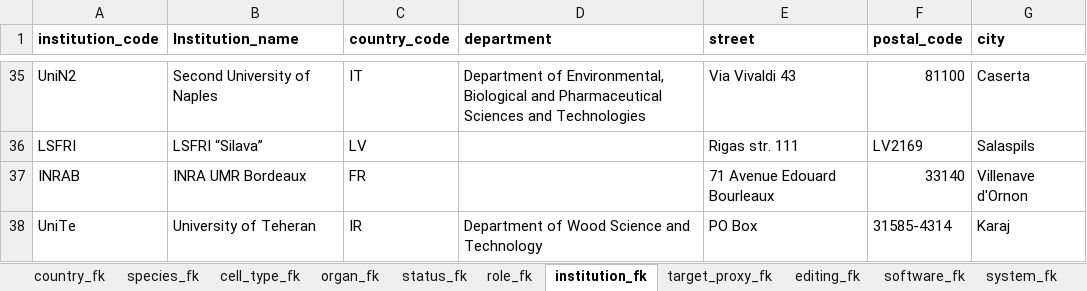
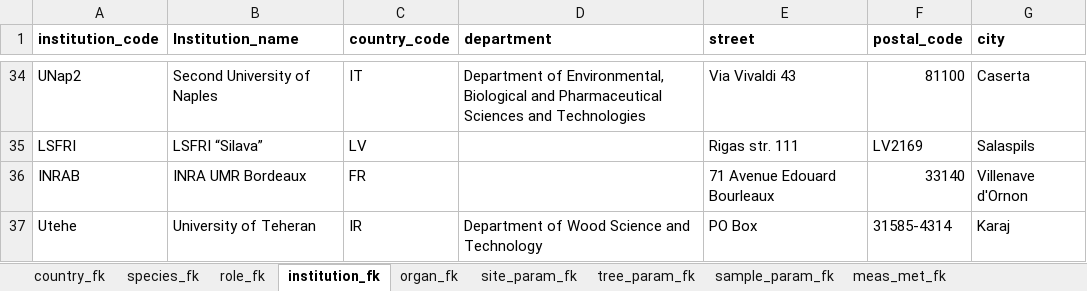
Before and after one commit to smiljanicm/xcell_db, an Excel workbook: db_create/xcell_fk_tables.xlsx, sheet institution_fk, drawn as a sheet; only a part is shown, gaps mark what is left out; values as stored, in another font and other column widths than the file's, no borders; addresses are those after the commit; the diff covers the shown part only; the diff names each change by its address in the sheet, - before the commit and + after, or states it on an @@ line.

```diff
--- a/db_create/xcell_fk_tables.xlsx (sheet institution_fk)
+++ b/db_create/xcell_fk_tables.xlsx (sheet institution_fk)
-sheet tab: cell_type_fk
-sheet tab: status_fk
-sheet tab: target_proxy_fk
-sheet tab: editing_fk
-sheet tab: software_fk
-sheet tab: system_fk
+sheet tab: site_param_fk
+sheet tab: tree_param_fk
+sheet tab: sample_param_fk
+sheet tab: meas_met_fk
@@ sheet tab order changed: country_fk | species_fk | role_fk | institution_fk | organ_fk | site_param_fk | tree_param_fk | sample_param_fk | meas_met_fk @@
-A34 (institution_code): UniN2
+A34 (institution_code): UNap2
-A37 (institution_code): UniTe
+A37 (institution_code): Utehe
```
Also changed, not shown: 1 removed row and 13 edited cells elsewhere in this sheet, sheet meas_param_fk, other sheet tabs.
